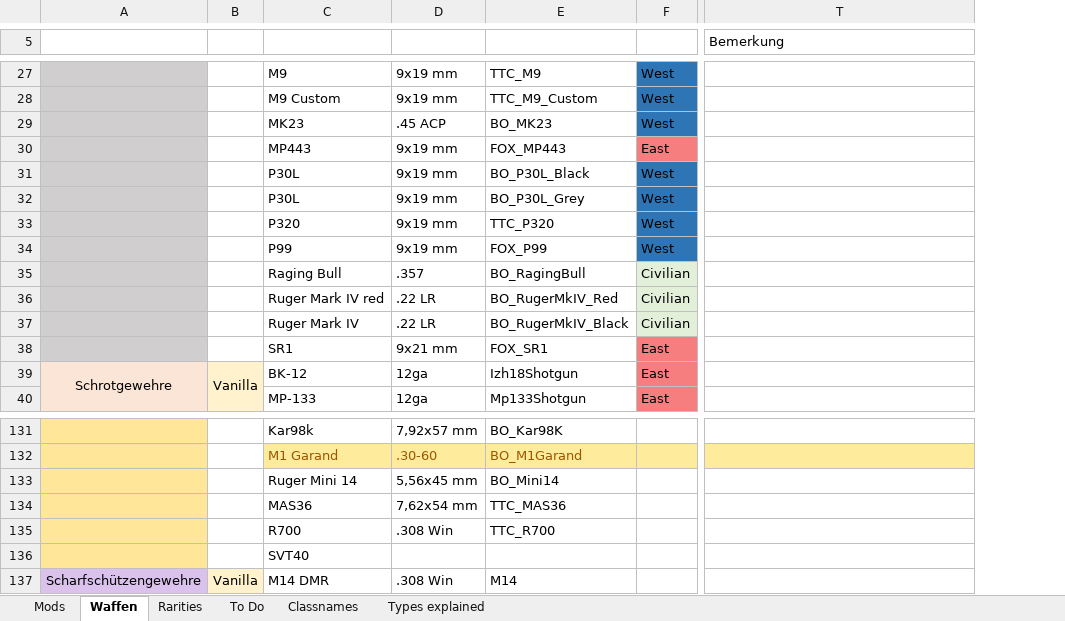
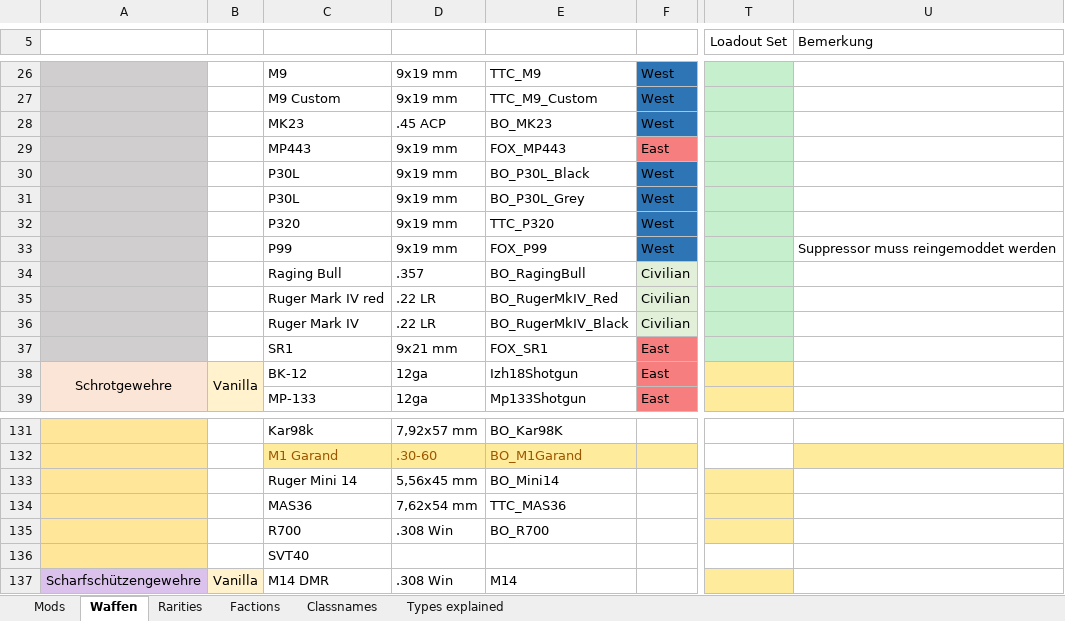
Before and after one commit to Skolmeister/Immersive-DayZ-Experience, an Excel workbook: ressources/DayZ Mods.xlsx, sheet Waffen, drawn as a sheet; only a part is shown, gaps mark what is left out; values as stored, in another font and other column widths than the file's, no borders; table styles not drawn; addresses are those after the commit; the diff covers the shown part only; the diff names each change by its address in the sheet, - before the commit and + after, or states it on an @@ line.

```diff
--- a/ressources/DayZ Mods.xlsx (sheet Waffen)
+++ b/ressources/DayZ Mods.xlsx (sheet Waffen)
-sheet tab: To Do
+sheet tab: Factions
+column T (Loadout Set), empty
-U33 (Bemerkung): (empty)
+U33 (Bemerkung): Suppressor muss reingemoddet werden
-E135: TTC_R700
+E135: BO_R700
```
Also changed, not shown: 1 moved row, 8 edited cells and cell formats elsewhere in this sheet, 48 other files.
